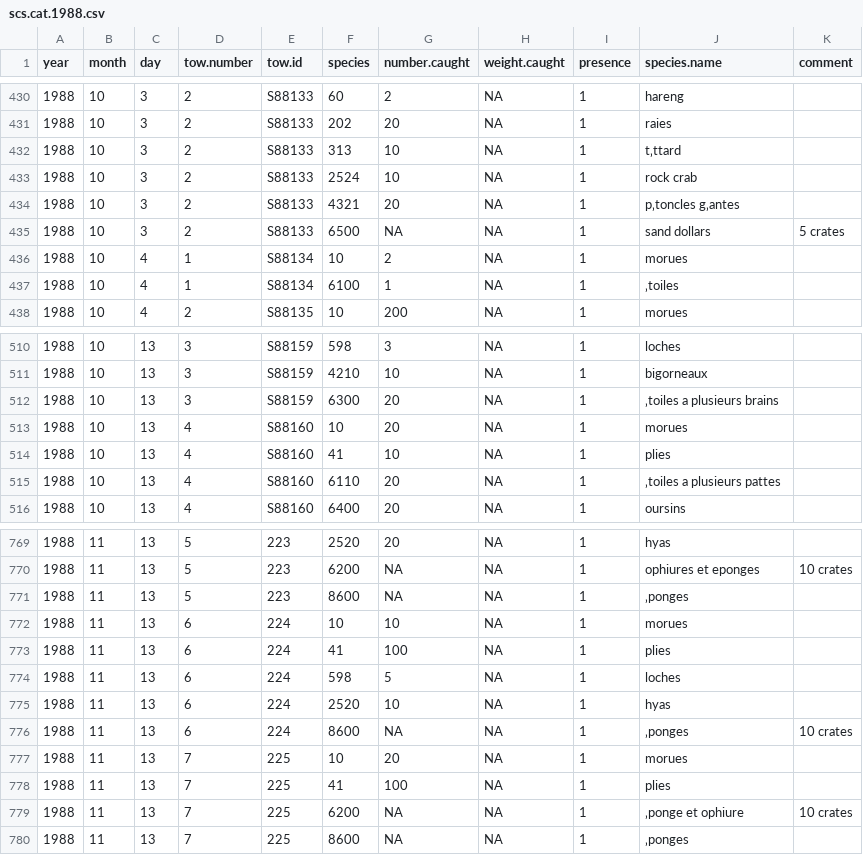
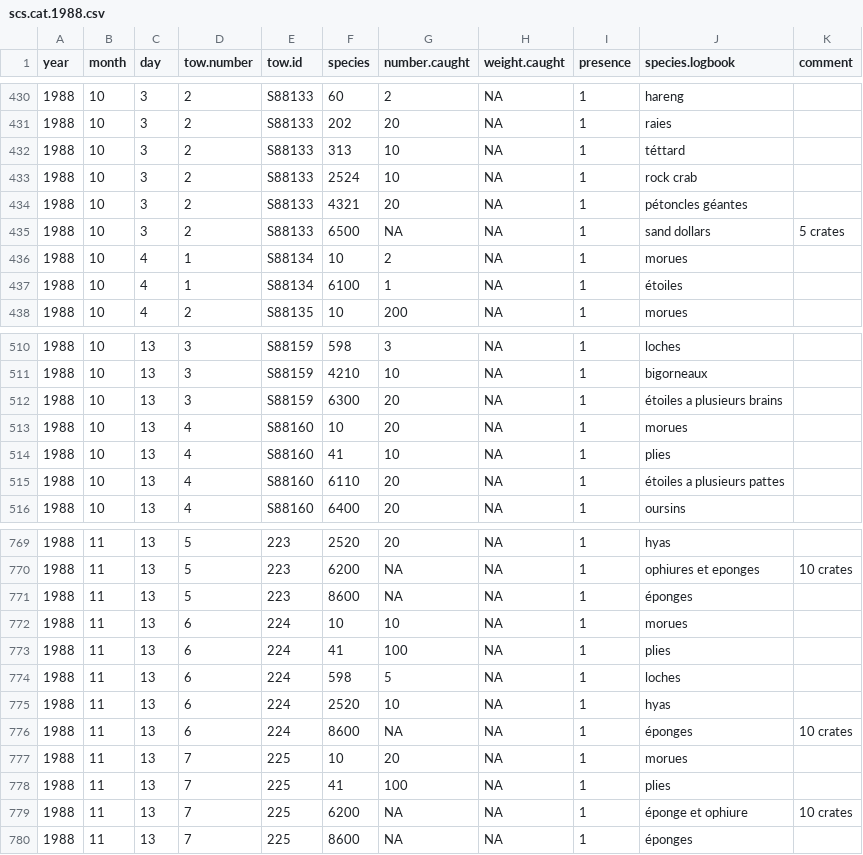
Before and after one commit to TobieSurette/gulf.manage, a CSV file: inst/extdata/scs.1988/scs.cat.1988.csv, drawn as a sheet; only a part is shown, gaps mark what is left out; the diff covers the shown part only.

```diff
--- a/inst/extdata/scs.1988/scs.cat.1988.csv
+++ b/inst/extdata/scs.1988/scs.cat.1988.csv
@@ -1 +1 @@
-year,month,day,tow.number,tow.id,species,number.caught,weight.caught,presence,species.name,comment
+year,month,day,tow.number,tow.id,species,number.caught,weight.caught,presence,species.logbook,comment
@@ -431,8 +431,8 @@ year,month,day,tow.number,tow.id,species,number.caught,weight.caught,presence,sp
 1988,10,3,2,S88133,202,20,NA,1,raies,
-1988,10,3,2,S88133,313,10,NA,1,t‚ttard,
+1988,10,3,2,S88133,313,10,NA,1,téttard,
 1988,10,3,2,S88133,2524,10,NA,1,rock crab,
-1988,10,3,2,S88133,4321,20,NA,1,p‚toncles g‚antes,
+1988,10,3,2,S88133,4321,20,NA,1,pétoncles géantes,
 1988,10,3,2,S88133,6500,NA,NA,1,sand dollars,5 crates
 1988,10,4,1,S88134,10,2,NA,1,morues,
-1988,10,4,1,S88134,6100,1,NA,1,‚toiles,
+1988,10,4,1,S88134,6100,1,NA,1,étoiles,
 1988,10,4,2,S88135,10,200,NA,1,morues,
@@ -511,6 +511,6 @@ year,month,day,tow.number,tow.id,species,number.caught,weight.caught,presence,sp
 1988,10,13,3,S88159,4210,10,NA,1,bigorneaux,
-1988,10,13,3,S88159,6300,20,NA,1,‚toiles a plusieurs brains,
+1988,10,13,3,S88159,6300,20,NA,1,étoiles a plusieurs brains,
 1988,10,13,4,S88160,10,20,NA,1,morues,
 1988,10,13,4,S88160,41,10,NA,1,plies,
-1988,10,13,4,S88160,6110,20,NA,1,‚toiles a plusieurs pattes,
+1988,10,13,4,S88160,6110,20,NA,1,étoiles a plusieurs pattes,
 1988,10,13,4,S88160,6400,20,NA,1,oursins,
@@ -770,3 +770,3 @@ year,month,day,tow.number,tow.id,species,number.caught,weight.caught,presence,sp
 1988,11,13,5,223,6200,NA,NA,1,ophiures et eponges,10 crates
-1988,11,13,5,223,8600,NA,NA,1,‚ponges ,
+1988,11,13,5,223,8600,NA,NA,1,éponges ,
 1988,11,13,6,224,10,10,NA,1,morues,
@@ -775,6 +775,6 @@ year,month,day,tow.number,tow.id,species,number.caught,weight.caught,presence,sp
 1988,11,13,6,224,2520,10,NA,1,hyas,
-1988,11,13,6,224,8600,NA,NA,1,‚ponges,10 crates
+1988,11,13,6,224,8600,NA,NA,1,éponges,10 crates
 1988,11,13,7,225,10,20,NA,1,morues,
 1988,11,13,7,225,41,100,NA,1,plies,
-1988,11,13,7,225,6200,NA,NA,1,‚ponge et ophiure,10 crates
-1988,11,13,7,225,8600,NA,NA,1,‚ponges,
+1988,11,13,7,225,6200,NA,NA,1,éponge et ophiure,10 crates
+1988,11,13,7,225,8600,NA,NA,1,éponges,
```
Also changed, not shown: 60 edited cells elsewhere in this file, 4 other files.
